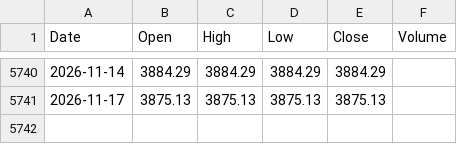
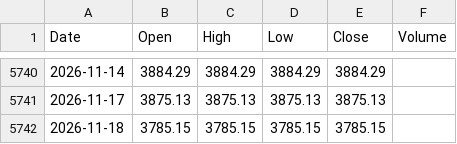
Before and after one commit to abhisheksonimps-stack/Gold-Trend-Seasonality-Master-SMA-, a CSV file: data/gold_daily.csv, drawn as a sheet; only a part is shown, gaps mark what is left out.

```diff
--- a/data/gold_daily.csv
+++ b/data/gold_daily.csv
@@ -5741 +5741,2 @@ Date,Open,High,Low,Close,Volume
 2026-11-17,3875.13,3875.13,3875.13,3875.13,
+2026-11-18,3785.15,3785.15,3785.15,3785.15,
```
